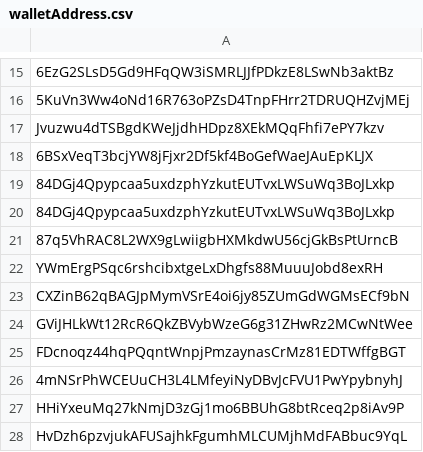
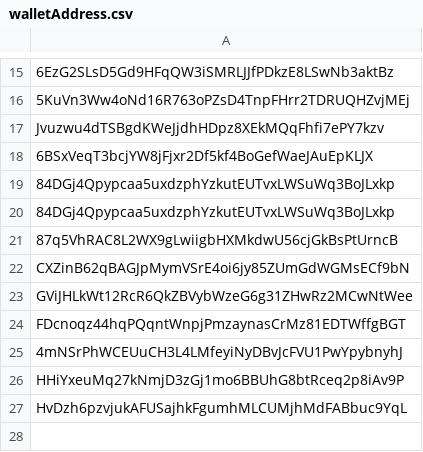
Before and after one commit to BDOZug/Triple-Spice, a CSV file: walletAddress.csv, drawn as a sheet; only a part is shown, gaps mark what is left out; the diff names each change by its address in the sheet, - before the commit and + after, or states it on an @@ line.

Commit message:
Initial commit
# Conflicts:
#	ton_export.py

# Conflicts:
#	export.py

# Conflicts:
#	walletAddress.csv

```diff
--- a/walletAddress.csv
+++ b/walletAddress.csv
-row 22: YWmErgPSqc6rshcibxtgeLxDhgfs88MuuuJobd8exRH
```
